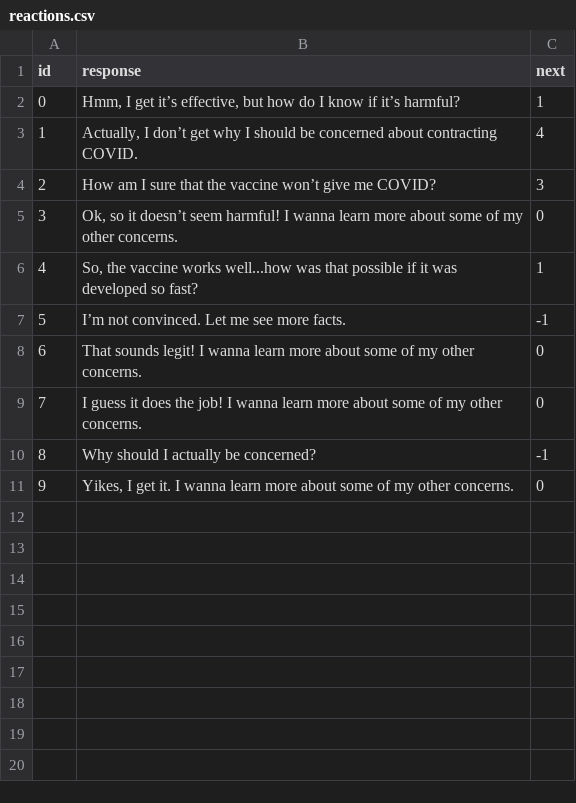
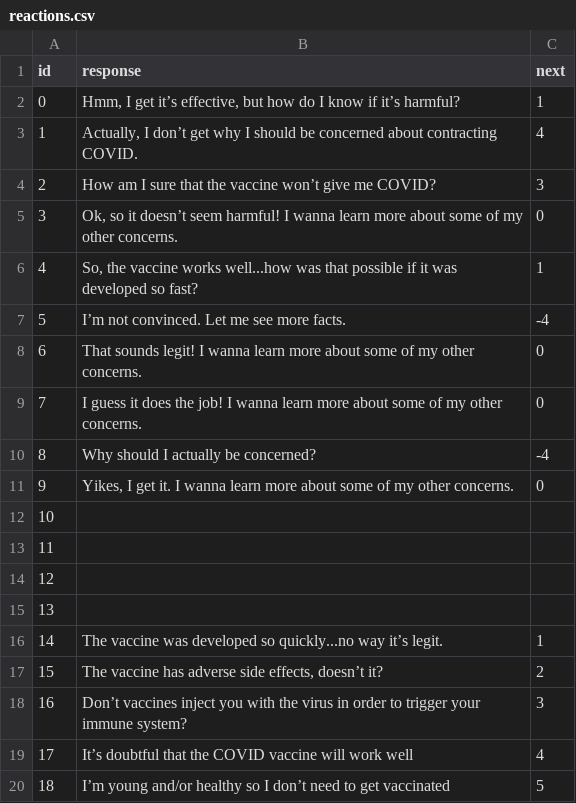
Before and after one commit to cewhitsett/learn_the_vaxx, a CSV file: extras/reactions.csv, drawn as a sheet.

```diff
--- a/extras/reactions.csv
+++ b/extras/reactions.csv
@@ -6,6 +6,15 @@ id,response,next
 4,"So, the vaccine works well...how was that possible if it was developed so fast?",1
-5,I’m not convinced. Let me see more facts.,-1
+5,I’m not convinced. Let me see more facts.,-4
 6,That sounds legit! I wanna learn more about some of my other concerns.,0
 7,I guess it does the job! I wanna learn more about some of my other concerns.,0
-8,Why should I actually be concerned?,-1
+8,Why should I actually be concerned?,-4
 9,"Yikes, I get it. I wanna learn more about some of my other concerns.",0
+10,,
+11,,
+12,,
+13,,
+14,The vaccine was developed so quickly...no way it’s legit.,1
+15,"The vaccine has adverse side effects, doesn’t it?",2
+16,Don’t vaccines inject you with the virus in order to trigger your immune system?,3
+17,It’s doubtful that the COVID vaccine will work well,4
+18,I’m young and/or healthy so I don’t need to get vaccinated,5
```
Also changed, not shown: extras/responses.csv, 7 other files.
